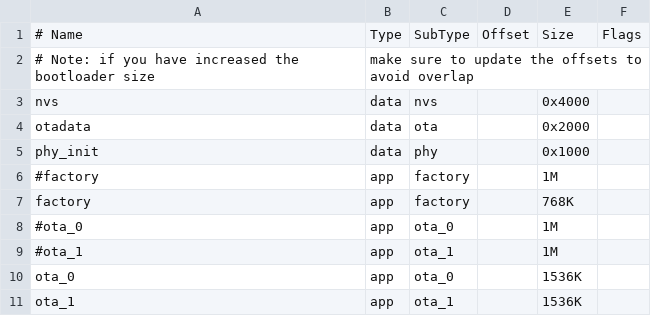
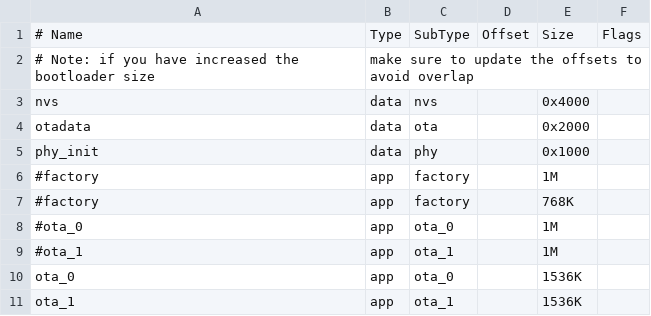
Before and after one commit to ogochan/device-base-esp32, a CSV file: partitions.csv, drawn as a sheet.

```diff
--- a/partitions.csv
+++ b/partitions.csv
@@ -6,3 +6,3 @@ phy_init, data, phy,     ,        0x1000,
 #factory,  app,  factory, ,        1M,
-factory,  app,  factory, ,        768K,
+#factory,  app,  factory, ,        768K,
 #ota_0,    app,  ota_0,   ,        1M,
```
Also changed, not shown: 17 other files.
